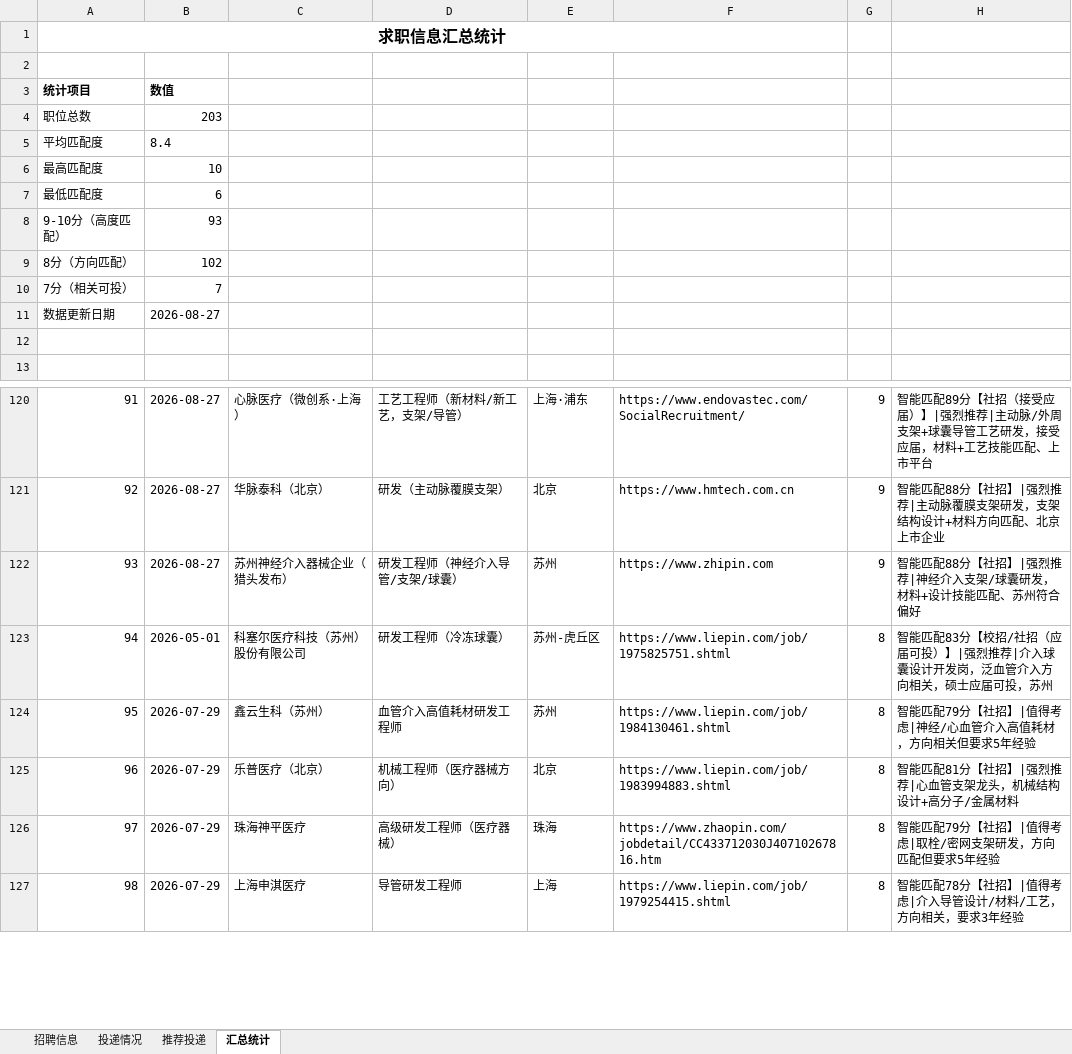
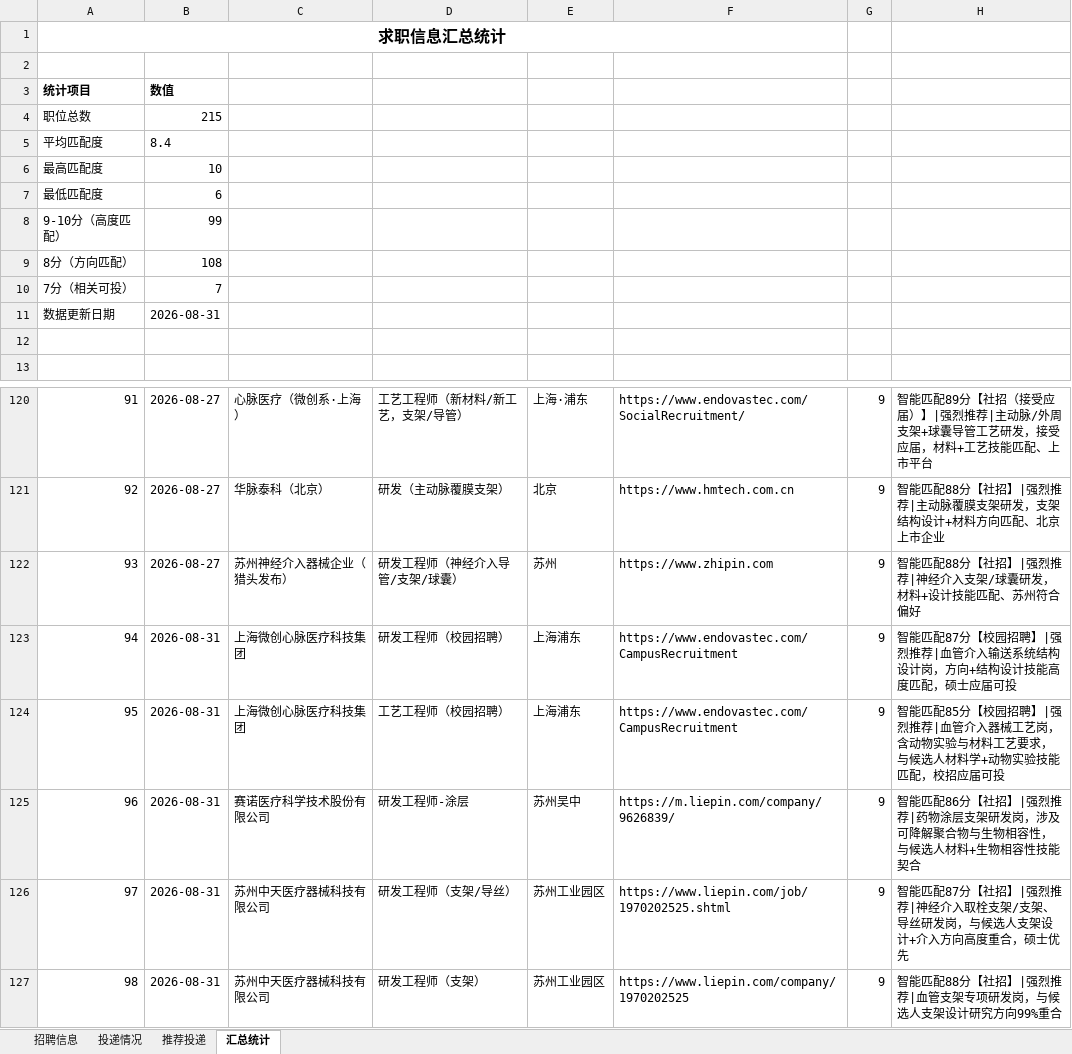
Before and after one commit to Zhengjinweizai/ob-search-vascular-stent, an Excel workbook: 求职记录.xlsx, sheet 汇总统计, drawn as a sheet; only a part is shown, gaps mark what is left out; values as stored, in another font and other column widths than the file's, no borders; the diff covers the shown part only; the diff names each change by its address in the sheet, - before the commit and + after, or states it on an @@ line.

```diff
--- a/求职记录.xlsx (sheet 汇总统计)
+++ b/求职记录.xlsx (sheet 汇总统计)
-B4: 203
+B4: 215
-B8: 93
+B8: 99
-B9: 102
+B9: 108
-B11: 2026-08-27
+B11: 2026-08-31
-B123: 2026-05-01
+B123: 2026-08-31
-C123: 科塞尔医疗科技（苏州）股份有限公司
+C123: 上海微创心脉医疗科技集团
-D123: 研发工程师（冷冻球囊）
+D123: 研发工程师（校园招聘）
-E123: 苏州-虎丘区
+E123: 上海浦东
-F123: https://www.liepin.com/job/1975825751.shtml
+F123: https://www.endovastec.com/CampusRecruitment
-G123:G127: 8
+G123:G127: 9
-H123: 智能匹配83分【校招/社招（应届可投）】|强烈推荐|介入球囊设计开发岗，泛血管介入方向相关，硕士应届可投，苏州
+H123: 智能匹配87分【校园招聘】|强烈推荐|血管介入输送系统结构设计岗，方向+结构设计技能高度匹配，硕士应届可投
-B124:B127: 2026-07-29
+B124:B127: 2026-08-31
-C124: 鑫云生科（苏州）
+C124: 上海微创心脉医疗科技集团
-D124: 血管介入高值耗材研发工程师
+D124: 工艺工程师（校园招聘）
-E124: 苏州
+E124: 上海浦东
-F124: https://www.liepin.com/job/1984130461.shtml
+F124: https://www.endovastec.com/CampusRecruitment
-H124: 智能匹配79分【社招】|值得考虑|神经/心血管介入高值耗材，方向相关但要求5年经验
+H124: 智能匹配85分【校园招聘】|强烈推荐|血管介入器械工艺岗，含动物实验与材料工艺要求，与候选人材料学+动物实验技能匹配，校招应届可投
-C125: 乐普医疗（北京）
+C125: 赛诺医疗科学技术股份有限公司
-D125: 机械工程师（医疗器械方向）
+D125: 研发工程师-涂层
-E125: 北京
+E125: 苏州吴中
-F125: https://www.liepin.com/job/1983994883.shtml
+F125: https://m.liepin.com/company/9626839/
-H125: 智能匹配81分【社招】|强烈推荐|心血管支架龙头，机械结构设计+高分子/金属材料
+H125: 智能匹配86分【社招】|强烈推荐|药物涂层支架研发岗，涉及可降解聚合物与生物相容性，与候选人材料+生物相容性技能契合
-C126: 珠海神平医疗
+C126: 苏州中天医疗器械科技有限公司
-D126: 高级研发工程师（医疗器械）
+D126: 研发工程师（支架/导丝）
-E126: 珠海
+E126: 苏州工业园区
-F126: https://www.zhaopin.com/jobdetail/CC433712030J40710267816.htm
+F126: https://www.liepin.com/job/1970202525.shtml
-H126: 智能匹配79分【社招】|值得考虑|取栓/密网支架研发，方向匹配但要求5年经验
+H126: 智能匹配87分【社招】|强烈推荐|神经介入取栓支架/支架、导丝研发岗，与候选人支架设计+介入方向高度重合，硕士优先
-C127: 上海申淇医疗
+C127: 苏州中天医疗器械科技有限公司
-D127: 导管研发工程师
+D127: 研发工程师（支架）
-E127: 上海
+E127: 苏州工业园区
-F127: https://www.liepin.com/job/1979254415.shtml
+F127: https://www.liepin.com/company/1970202525
-H127: 智能匹配78分【社招】|值得考虑|介入导管设计/材料/工艺，方向相关，要求3年经验
+H127: 智能匹配88分【社招】|强烈推荐|血管支架专项研发岗，与候选人支架设计研究方向99%重合
```
Also changed, not shown: 586 edited cells elsewhere in this sheet, sheet 招聘信息, sheet 推荐投递, 2 other files.
